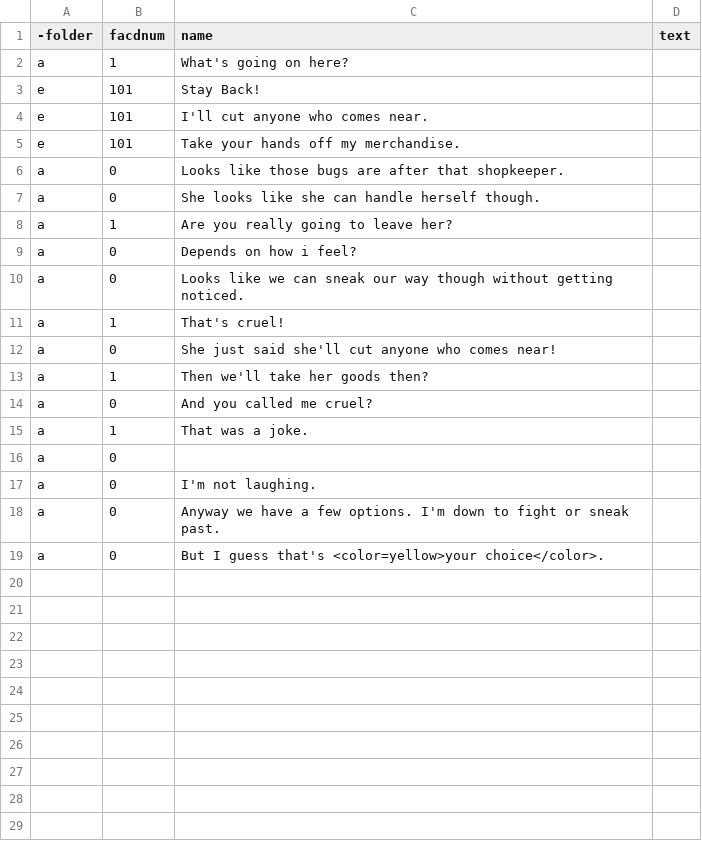
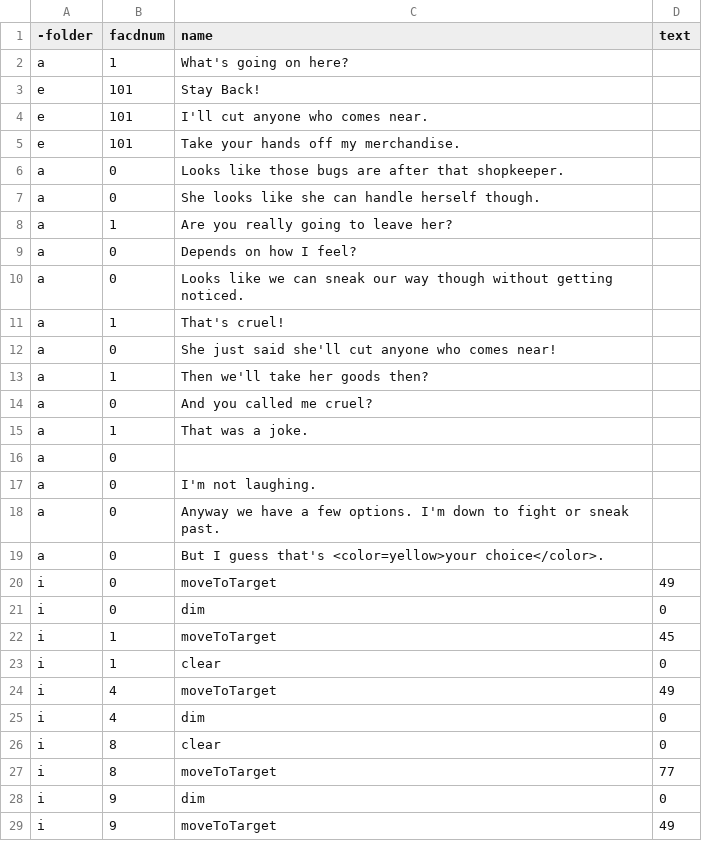
Before and after one commit to TjayCargle/Transference, a CSV file: Transference/Assets/Resources/Dialogue/JaxEncounterGlyph.csv, drawn as a sheet.

```diff
--- a/Transference/Assets/Resources/Dialogue/JaxEncounterGlyph.csv
+++ b/Transference/Assets/Resources/Dialogue/JaxEncounterGlyph.csv
@@ -8,3 +8,3 @@ a,0,She looks like she can handle herself though.
 a,1,Are you really going to leave her?
-a,0,Depends on how i feel?
+a,0,Depends on how I feel?
 a,0,Looks like we can sneak our way though without getting noticed.
@@ -19 +19,11 @@ a,0,Anyway we have a few options. I'm down to fight or sneak past.
 a,0,But I guess that's <color=yellow>your choice</color>.
+i,0,moveToTarget,49
+i,0,dim,0
+i,1,moveToTarget,45
+i,1,clear,0
+i,4,moveToTarget,49
+i,4,dim,0
+i,8,clear,0
+i,8,moveToTarget,77
+i,9,dim,0
+i,9,moveToTarget,49
```
Also changed, not shown: Transference/Assets/Resources/Dialogue/Scene1.csv, Transference/Assets/Resources/maps/ArtGallery.csv, 20 other files.
